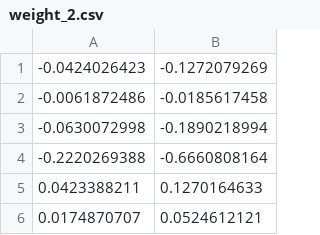
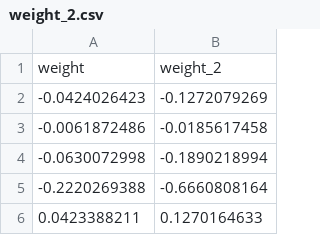
Before and after one commit to Vertical-Datashield/vertical_datashield, a CSV file: data/B/weight_2.csv, drawn as a sheet; only a part is shown; the shorter side is filled out with more unchanged rows.

```diff
--- a/data/B/weight_2.csv
+++ b/data/B/weight_2.csv
@@ -1 +1,2 @@
+weight,weight_2
 -0.0424026423,-0.1272079269
```
Also changed, not shown: data/A/height.csv, data/A/height_2.csv, 1 other file.
